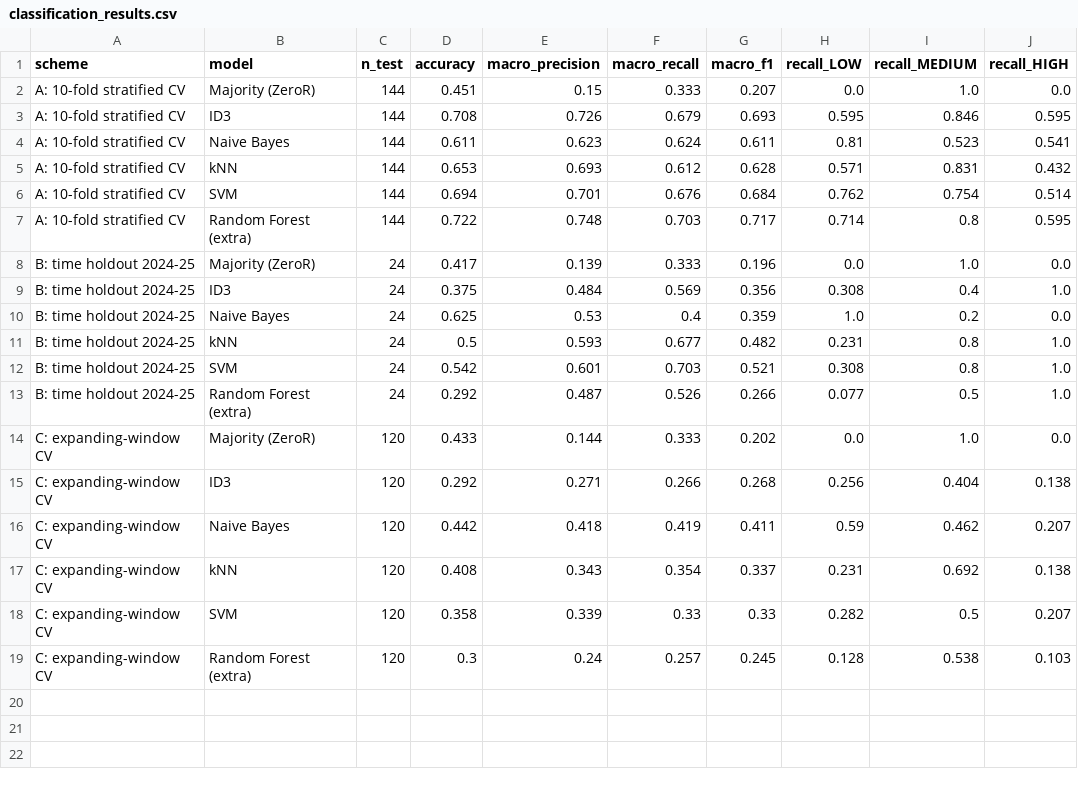
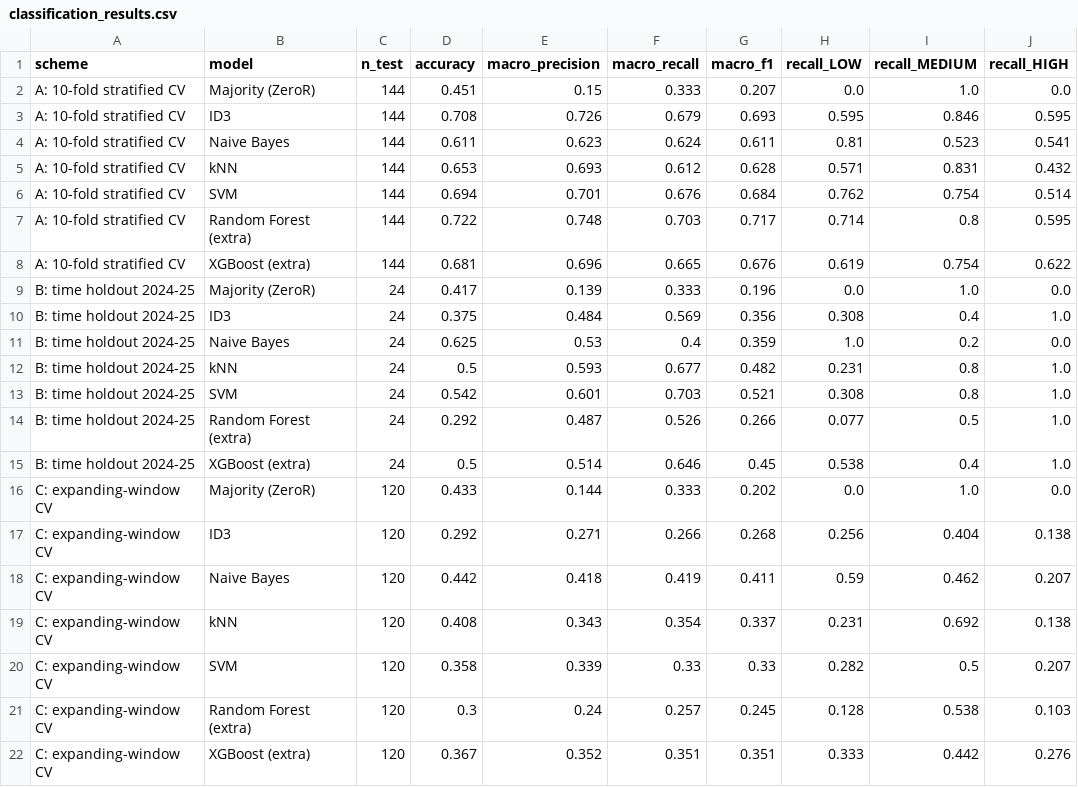
Before and after one commit to DhvaniJoneja/SMART-INFLATION-ANALYSIS, a CSV file: outputs/tables/classification_results.csv, drawn as a sheet; the diff names each change by its address in the sheet, - before the commit and + after, or states it on an @@ line.

```diff
--- a/outputs/tables/classification_results.csv
+++ b/outputs/tables/classification_results.csv
+row 8: A: 10-fold stratified CV | XGBoost (extra) | 144 | 0.681 | 0.696 | 0.665 | 0.676 | 0.619 | 0.754 | 0.622
+row 15: B: time holdout 2024-25 | XGBoost (extra) | 24 | 0.5 | 0.514 | 0.646 | 0.45 | 0.538 | 0.4 | 1.0
+row 22: C: expanding-window CV | XGBoost (extra) | 120 | 0.367 | 0.352 | 0.351 | 0.351 | 0.333 | 0.442 | 0.276
```
Also changed, not shown: outputs/tables/classification_confusion.csv, 1 other file.
